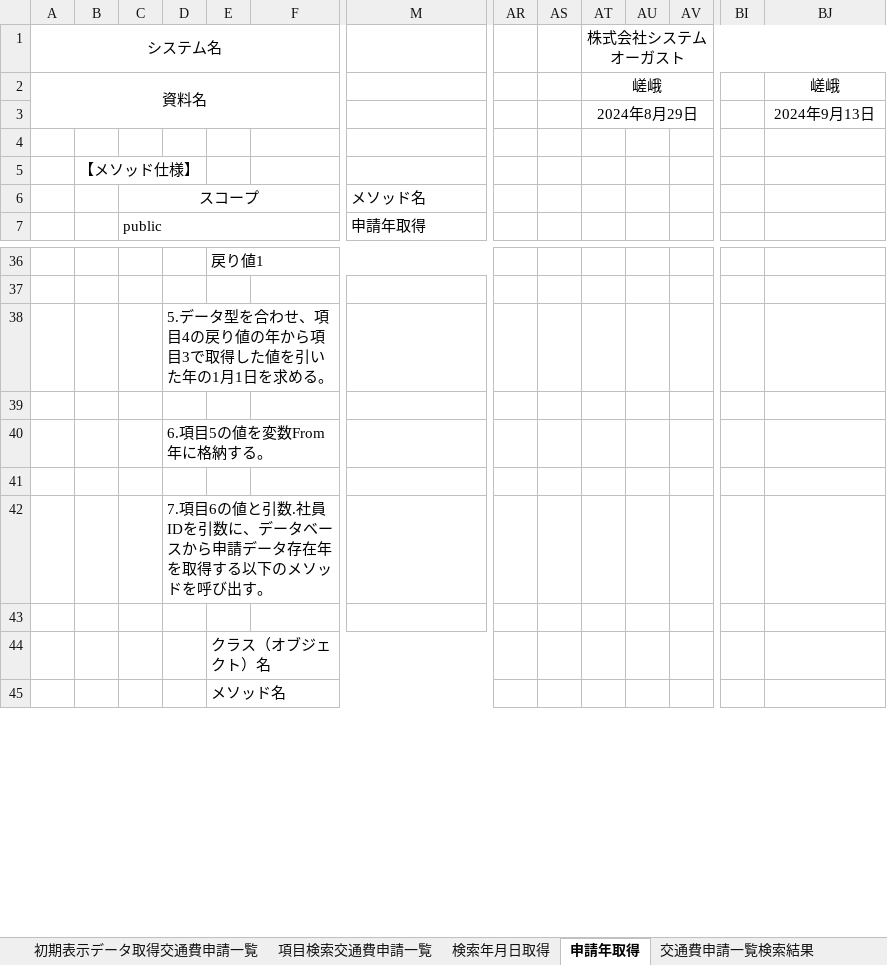
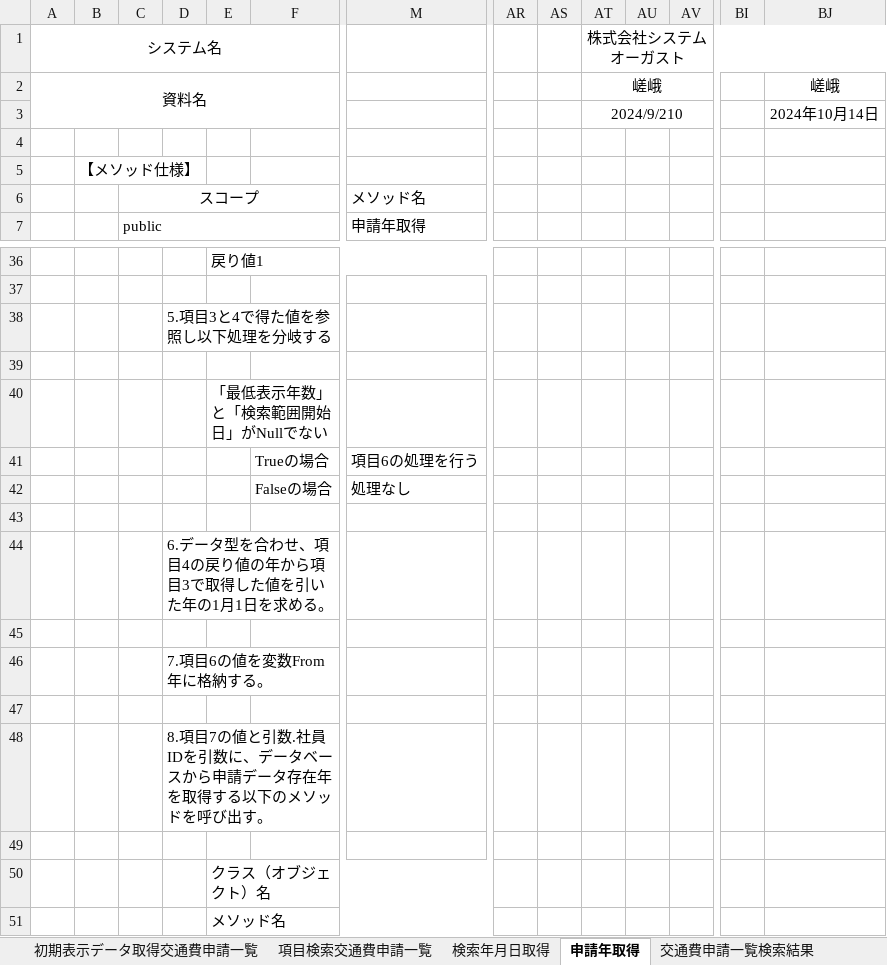
Before and after one commit to aug-ks/Internal-System-Development-2024, an Excel workbook: 交通費申請一覧機能/設計書/サービス設計書_交通費申請一覧.xlsx, sheet 申請年取得, drawn as a sheet; only a part is shown, gaps mark what is left out; values as stored, in another font and other column widths than the file's, no borders; removed rows and columns are numbered as before the commit, all else as after; rows hold the shown columns only; the diff covers the shown part only; the diff names each change by its address in the sheet, - before the commit and + after, or states it on an @@ line.

Commit message:
9/17　細かい変更点 ・【交通費申請サービス】にて「最低表示年数」と「検索範囲開始日」のバリデーションチェック項目の追加 ・各種マッパーにおいて、引数のパラメータなのか、テーブルのカラム名なのかを区別するために、テーブル名には別名をつけました。 など

```diff
--- a/交通費申請一覧機能/設計書/サービス設計書_交通費申請一覧.xlsx (sheet 申請年取得)
+++ b/交通費申請一覧機能/設計書/サービス設計書_交通費申請一覧.xlsx (sheet 申請年取得)
-AT3: 2024年8月29日
+AT3: 2024/9/210
-BJ3: 2024年9月13日
+BJ3: 2024年10月14日
-D38: 5.データ型を合わせ、項目4の戻り値の年から項目3で取得した値を引いた年の1月1日を求める。
+D38: 5.項目3と4で得た値を参照し以下処理を分岐する
-row 40:  |  |  | 6.項目5の値を変数From年に格納する。
+row 40:  |  |  |  | 「最低表示年数」と「検索範囲開始日」がNullでない
+row 41:  |  |  |  |  | Trueの場合 | 項目6の処理を行う
+row 42:  |  |  |  |  | Falseの場合 | 処理なし
-D44: 7.項目6の値と引数.社員IDを引数に、データベースから申請データ存在年を取得する以下のメソッドを呼び出す。
+D44: 6.データ型を合わせ、項目4の戻り値の年から項目3で取得した値を引いた年の1月1日を求める。
+row 45: (empty)
+row 46:  |  |  | 7.項目6の値を変数From年に格納する。
+row 47: (empty)
+row 48:  |  |  | 8.項目7の値と引数.社員IDを引数に、データベースから申請データ存在年を取得する以下のメソッドを呼び出す。
```
Also changed, not shown: 9 edited cells elsewhere in this sheet, 交通費申請一覧機能/設計書/コントローラー設計書_交通費申請一覧画面.xlsx, 交通費申請一覧機能/設計書/マッパー設計書_コードマスタ.xlsx, 2 other files.
